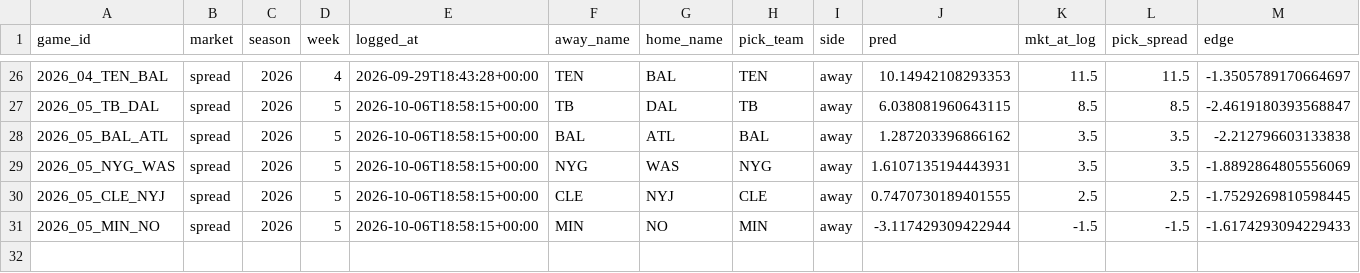
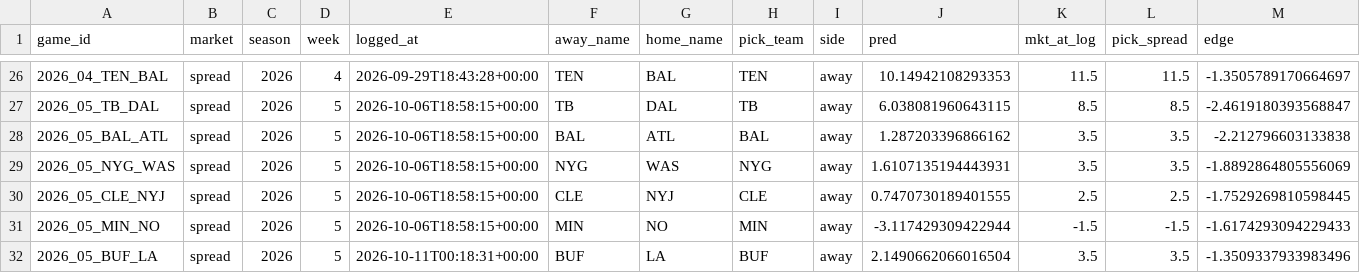
Before and after one commit to ajrog1-collab/CFB_Card, a CSV file: data/bet_log_nfl.csv, drawn as a sheet; only a part is shown, gaps mark what is left out; rows hold the shown columns only; the diff names each change by its address in the sheet, - before the commit and + after, or states it on an @@ line.

```diff
--- a/data/bet_log_nfl.csv
+++ b/data/bet_log_nfl.csv
+row 32: 2026_05_BUF_LA | spread | 2026 | 5 | 2026-10-11T00:18:31+00:00 | BUF | LA | BUF | away | 2.1490662066016504 | 3.5 | 3.5 | -1.3509337933983496
```
Also changed, not shown: 7 other files.
